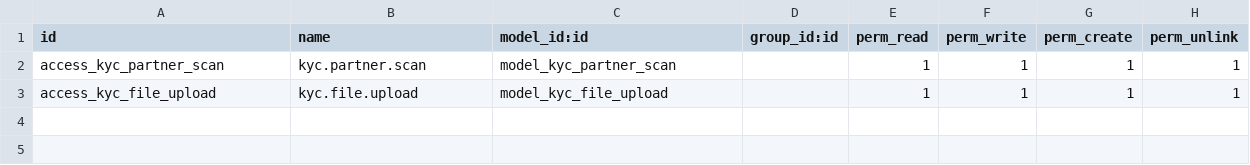
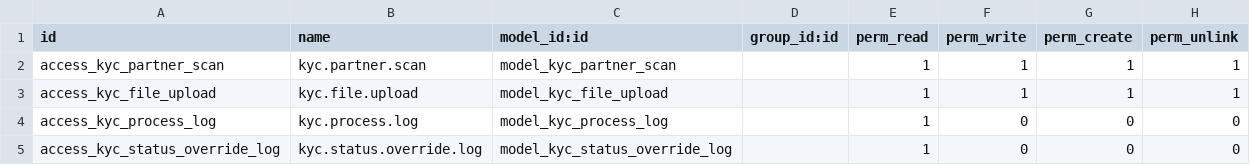
Before and after one commit to ForgeFlow/know-your-customer, a CSV file: kyc/security/ir.model.access.csv, drawn as a sheet; the diff names each change by its address in the sheet, - before the commit and + after, or states it on an @@ line.

Commit message:
[IMP] kyc: Update KYC
- Add Process logs
- Update changes for expired contact and contact about to expire

```diff
--- a/kyc/security/ir.model.access.csv
+++ b/kyc/security/ir.model.access.csv
+row 4: access_kyc_process_log | kyc.process.log | model_kyc_process_log |  | 1 | 0 | 0 | 0
+row 5: access_kyc_status_override_log | kyc.status.override.log | model_kyc_status_override_log |  | 1 | 0 | 0 | 0
```
Also changed, not shown: 10 other files.
